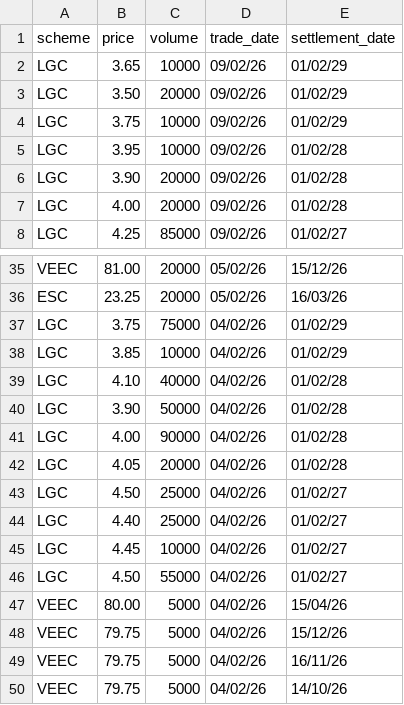
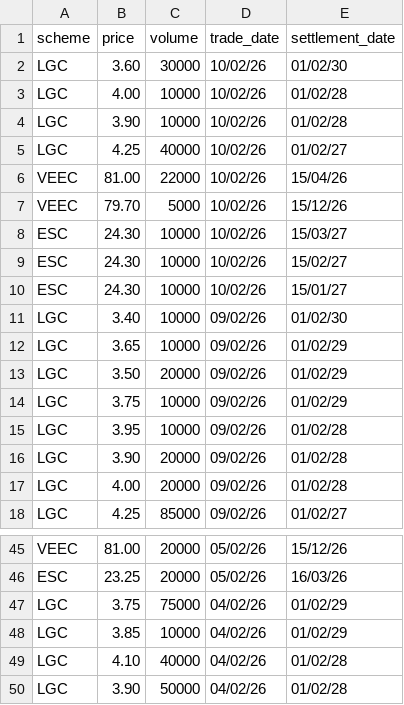
Before and after one commit to nwbort/lgc-forward-prices, a CSV file: forward_trades.csv, drawn as a sheet; only a part is shown, gaps mark what is left out.

```diff
--- a/forward_trades.csv
+++ b/forward_trades.csv
@@ -1,2 +1,12 @@
 scheme,price,volume,trade_date,settlement_date
+LGC,3.60,30000,10/02/26,01/02/30
+LGC,4.00,10000,10/02/26,01/02/28
+LGC,3.90,10000,10/02/26,01/02/28
+LGC,4.25,40000,10/02/26,01/02/27
+VEEC,81.00,22000,10/02/26,15/04/26
+VEEC,79.70,5000,10/02/26,15/12/26
+ESC,24.30,10000,10/02/26,15/03/27
+ESC,24.30,10000,10/02/26,15/02/27
+ESC,24.30,10000,10/02/26,15/01/27
+LGC,3.40,10000,09/02/26,01/02/30
 LGC,3.65,10000,09/02/26,01/02/29
@@ -40,11 +50 @@ LGC,4.10,40000,04/02/26,01/02/28
 LGC,3.90,50000,04/02/26,01/02/28
-LGC,4.00,90000,04/02/26,01/02/28
-LGC,4.05,20000,04/02/26,01/02/28
-LGC,4.50,25000,04/02/26,01/02/27
-LGC,4.40,25000,04/02/26,01/02/27
-LGC,4.45,10000,04/02/26,01/02/27
-LGC,4.50,55000,04/02/26,01/02/27
-VEEC,80.00,5000,04/02/26,15/04/26
-VEEC,79.75,5000,04/02/26,15/12/26
-VEEC,79.75,5000,04/02/26,16/11/26
-VEEC,79.75,5000,04/02/26,14/10/26
```
Also changed, not shown: spot_trades.csv.
